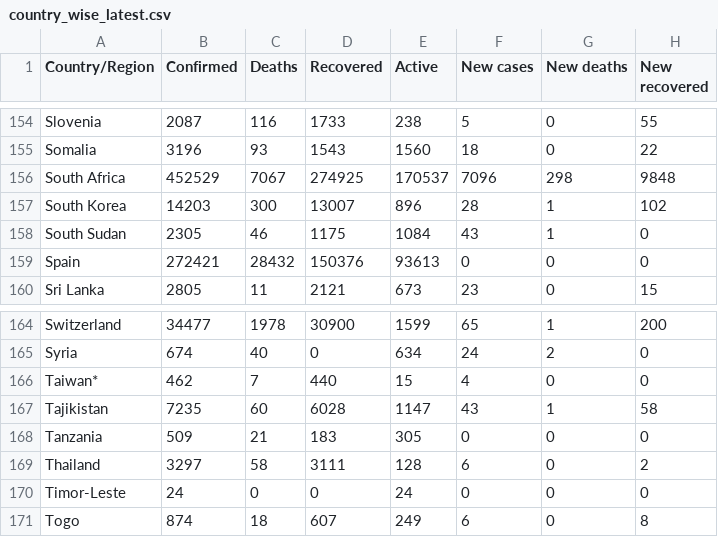
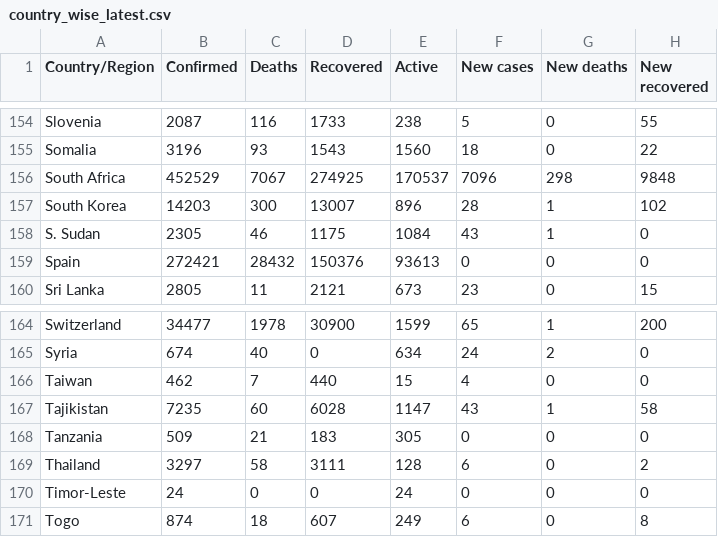
Before and after one commit to RuohaoZhao/FIT3179_Visualisation2, a CSV file: country_wise_latest.csv, drawn as a sheet; only a part is shown, gaps mark what is left out; the diff names each change by its address in the sheet, - before the commit and + after, or states it on an @@ line.

Commit message:
Update country_wise_latest.csv

```diff
--- a/country_wise_latest.csv
+++ b/country_wise_latest.csv
-A158 (Country/Region): South Sudan
+A158 (Country/Region): S. Sudan
-A166 (Country/Region): Taiwan*
+A166 (Country/Region): Taiwan
```
